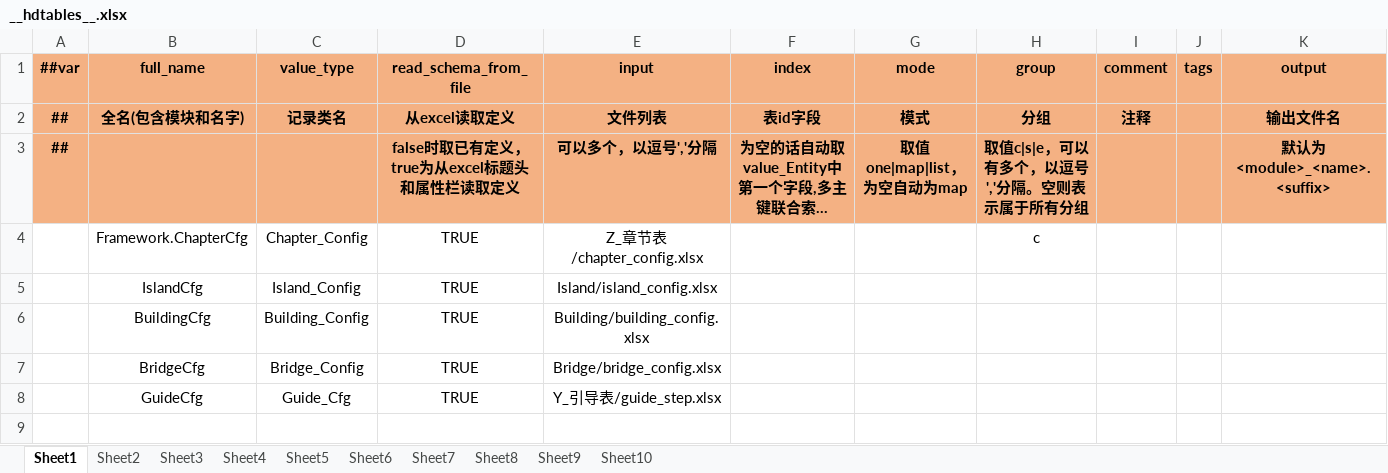
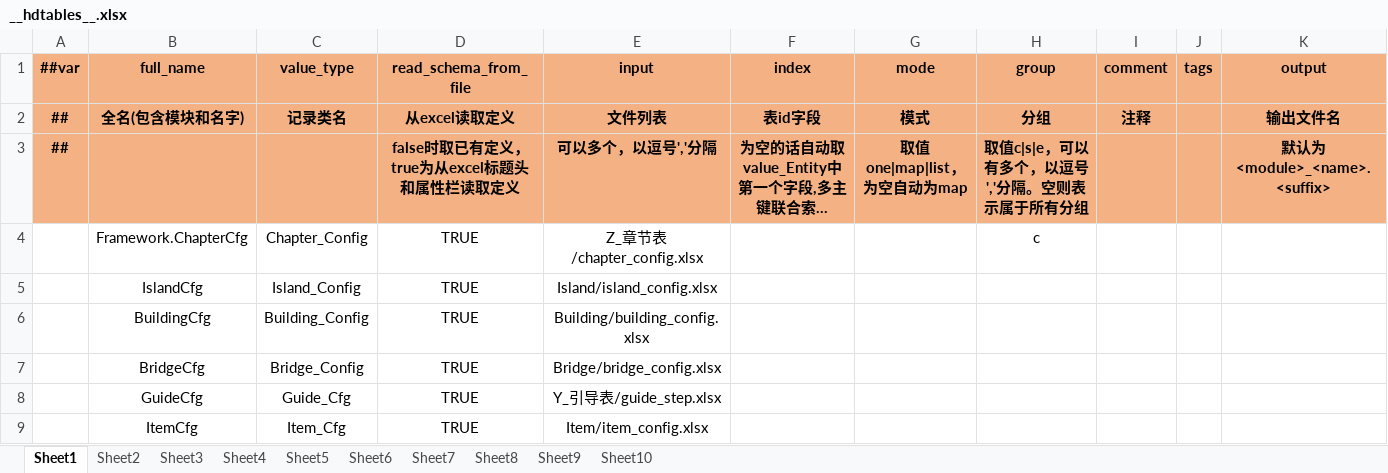
Before and after one commit to Antalise617/AIRead, an Excel workbook: LubanTools/DesignerConfigs/Datas/__hdtables__.xlsx, sheet Sheet1, drawn as a sheet; long unchanged cells end in …; values as stored, in another font and other column widths than the file's, no borders; the diff names each change by its address in the sheet, - before the commit and + after, or states it on an @@ line.

```diff
--- a/LubanTools/DesignerConfigs/Datas/__hdtables__.xlsx (sheet Sheet1)
+++ b/LubanTools/DesignerConfigs/Datas/__hdtables__.xlsx (sheet Sheet1)
+row 9:  | ItemCfg | Item_Cfg | TRUE | Item/item_config.xlsx
```
Also changed, not shown: LubanTools/DesignerConfigs/Datas/__enums__.xlsx, 15 other files.
